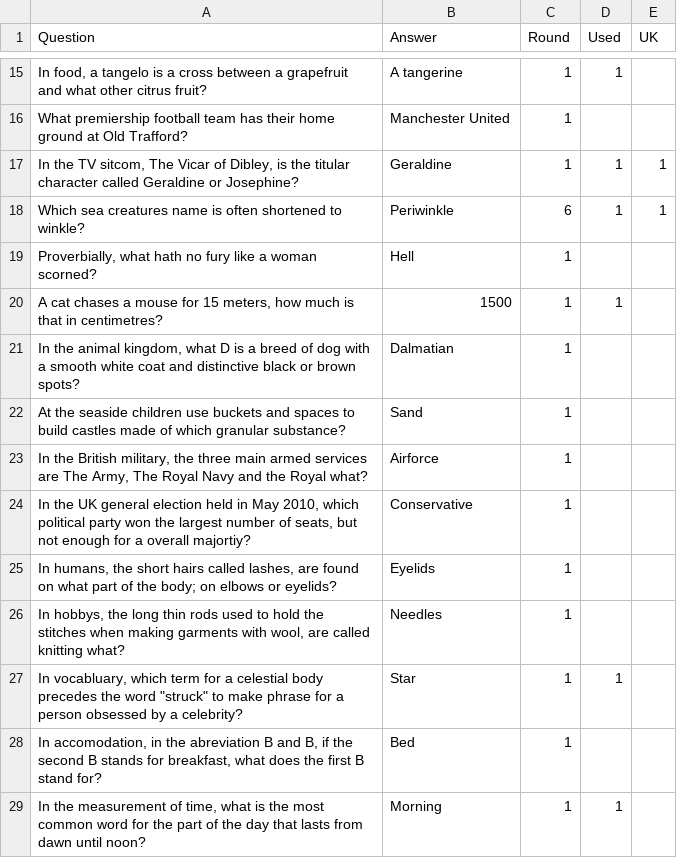
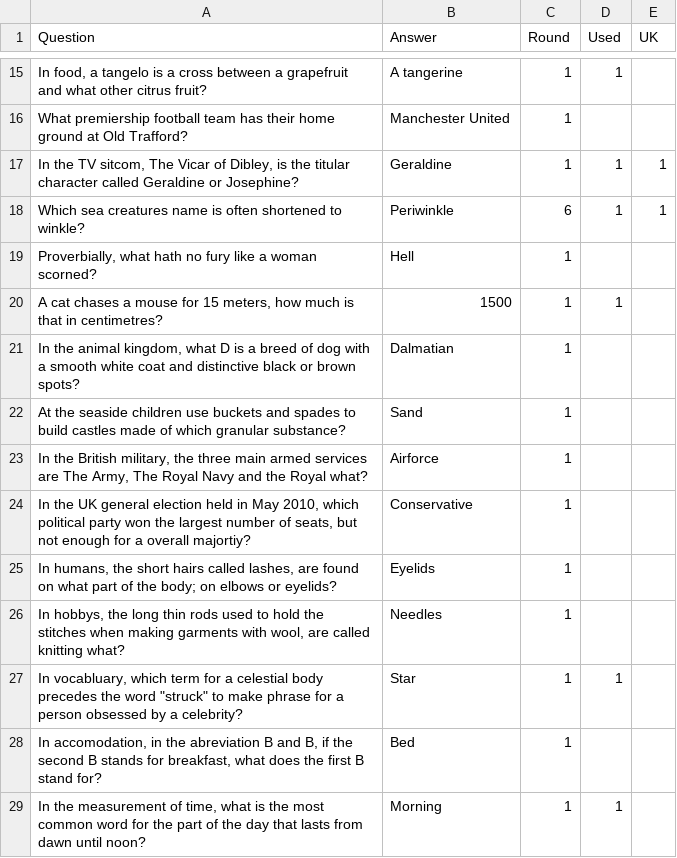
Before and after one commit to joshthompson/taskmaster-screen, a CSV file: src/data/WL_Weakest_Link_Questions.csv, drawn as a sheet; only a part is shown, gaps mark what is left out.

Commit message:
Pointless graphics .- weakest link better script

```diff
--- a/src/data/WL_Weakest_Link_Questions.csv
+++ b/src/data/WL_Weakest_Link_Questions.csv
@@ -21,3 +21,3 @@ Which sea creatures name is often shortened to winkle?,Periwinkle,6,1,1
 "In the animal kingdom, what D is a breed of dog with a smooth white coat and distinctive black or brown spots?",Dalmatian,1,,
-At the seaside children use buckets and spaces to build castles made of which granular substance?,Sand,1,,
+At the seaside children use buckets and spades to build castles made of which granular substance?,Sand,1,,
 "In the British military, the three main armed services are The Army, The Royal Navy and the Royal what?",Airforce,1,,
```
Also changed, not shown: 26 other files.
